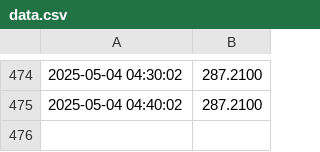
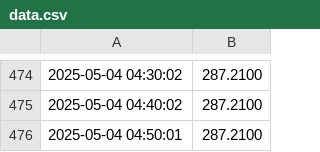
Before and after one commit to Pedro94Zob/PGL_Project_Final, a CSV file: data.csv, drawn as a sheet; only a part is shown, gaps mark what is left out; the diff names each change by its address in the sheet, - before the commit and + after, or states it on an @@ line.

```diff
--- a/data.csv
+++ b/data.csv
+row 476: 2025-05-04 04:50:01 | 287.2100
```
Also changed, not shown: 1 other file.
